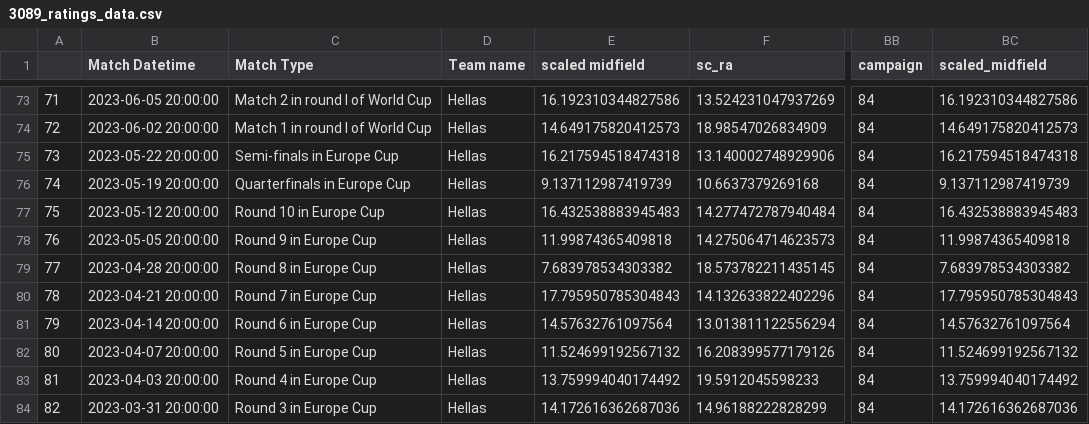
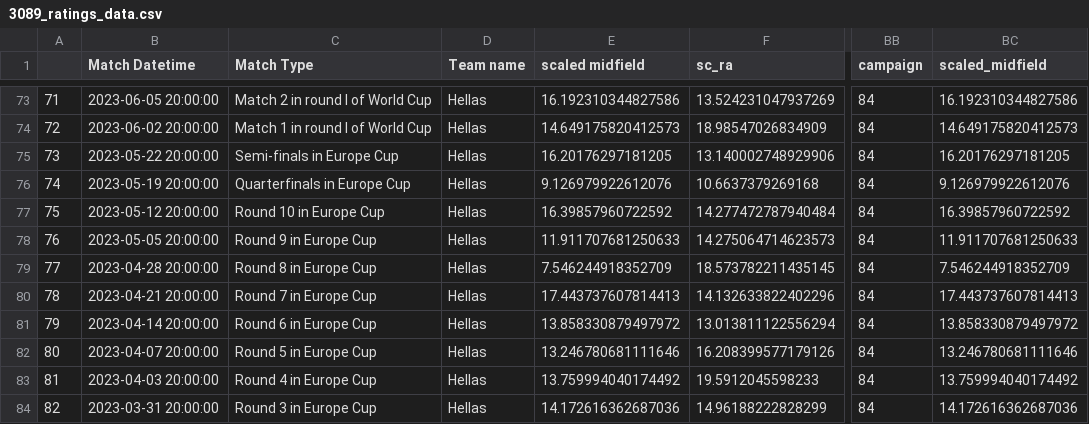
Before and after one commit to morgothsvoidpointer/kcirttah, a CSV file: 3089_ratings_data.csv, drawn as a sheet; only a part is shown, gaps mark what is left out; the diff names each change by its address in the sheet, - before the commit and + after, or states it on an @@ line.

Commit message:
committing files

```diff
--- a/3089_ratings_data.csv
+++ b/3089_ratings_data.csv
-E75 (scaled midfield): 16.217594518474318
+E75 (scaled midfield): 16.20176297181205
-BC75 (scaled_midfield): 16.217594518474318
+BC75 (scaled_midfield): 16.20176297181205
-E76 (scaled midfield): 9.137112987419739
+E76 (scaled midfield): 9.126979922612076
-BC76 (scaled_midfield): 9.137112987419739
+BC76 (scaled_midfield): 9.126979922612076
-E77 (scaled midfield): 16.432538883945483
+E77 (scaled midfield): 16.39857960722592
-BC77 (scaled_midfield): 16.432538883945483
+BC77 (scaled_midfield): 16.39857960722592
-E78 (scaled midfield): 11.99874365409818
+E78 (scaled midfield): 11.911707681250633
-BC78 (scaled_midfield): 11.99874365409818
+BC78 (scaled_midfield): 11.911707681250633
-E79 (scaled midfield): 7.683978534303382
+E79 (scaled midfield): 7.546244918352709
-BC79 (scaled_midfield): 7.683978534303382
+BC79 (scaled_midfield): 7.546244918352709
-E80 (scaled midfield): 17.795950785304843
+E80 (scaled midfield): 17.443737607814413
-BC80 (scaled_midfield): 17.795950785304843
+BC80 (scaled_midfield): 17.443737607814413
-E81 (scaled midfield): 14.57632761097564
+E81 (scaled midfield): 13.858330879497972
-BC81 (scaled_midfield): 14.57632761097564
+BC81 (scaled_midfield): 13.858330879497972
-E82 (scaled midfield): 11.524699192567132
+E82 (scaled midfield): 13.246780681111646
-BC82 (scaled_midfield): 11.524699192567132
+BC82 (scaled_midfield): 13.246780681111646
```
